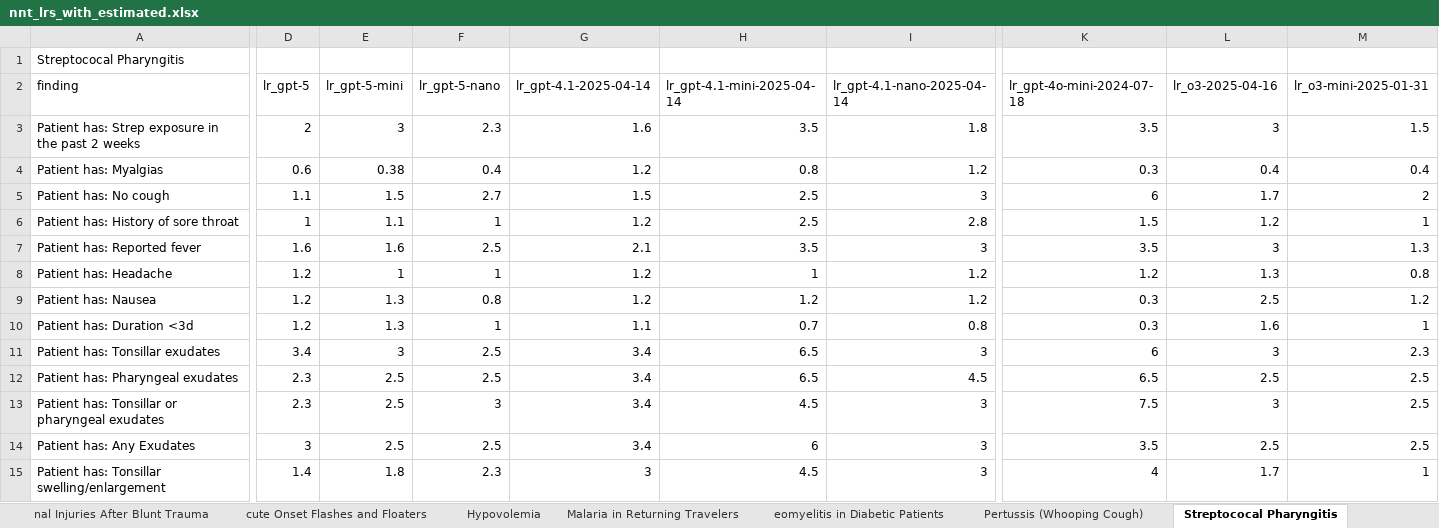
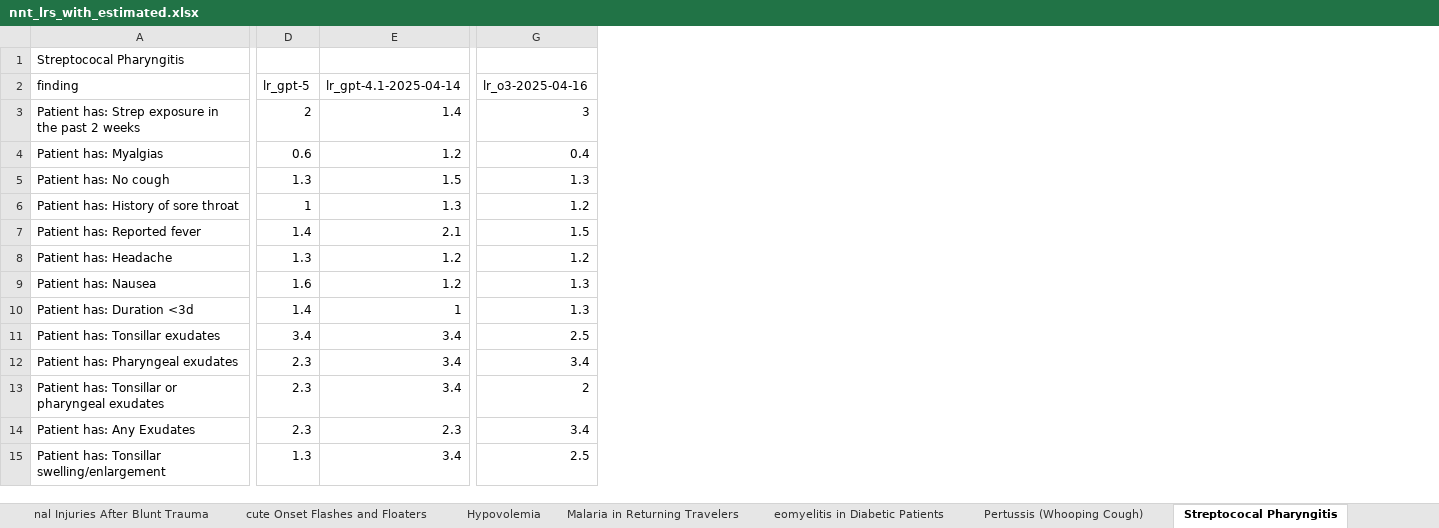
Before and after one commit to reblocke/llm_estimate_lrs, an Excel workbook: nnt_lrs_with_estimated.xlsx, sheet Streptococal Pharyngitis, drawn as a sheet; only a part is shown, gaps mark what is left out; values as stored, in another font and other column widths than the file's, no borders; removed rows and columns are numbered as before the commit, all else as after; the diff covers the shown part only; the diff names each change by its address in the sheet, - before the commit and + after, or states it on an @@ line.

```diff
--- a/nnt_lrs_with_estimated.xlsx (sheet Streptococal Pharyngitis)
+++ b/nnt_lrs_with_estimated.xlsx (sheet Streptococal Pharyngitis)
-column E (lr_gpt-5-mini), rows 3-15: 3 | 0.38 | 1.5 | 1.1 | 1.6 | 1 | 1.3 | 1.3 | 3 | 2.5 | 2.5 | 2.5 | 1.8
-column F (lr_gpt-5-nano), rows 3-15: 2.3 | 0.4 | 2.7 | 1 | 2.5 | 1 | 0.8 | 1 | 2.5 | 2.5 | 3 | 2.5 | 2.3
-column H (lr_gpt-4.1-mini-2025-04-14), rows 3-15: 3.5 | 0.8 | 2.5 | 2.5 | 3.5 | 1 | 1.2 | 0.7 | 6.5 | 6.5 | 4.5 | 6 | 4.5
-column I (lr_gpt-4.1-nano-2025-04-14), rows 3-15: 1.8 | 1.2 | 3 | 2.8 | 3 | 1.2 | 1.2 | 0.8 | 3 | 4.5 | 3 | 3 | 3
-column K (lr_gpt-4o-mini-2024-07-18), rows 3-15: 3.5 | 0.3 | 6 | 1.5 | 3.5 | 1.2 | 0.3 | 0.3 | 6 | 6.5 | 7.5 | 3.5 | 4
-column M (lr_o3-mini-2025-01-31), rows 3-15: 1.5 | 0.4 | 2 | 1 | 1.3 | 0.8 | 1.2 | 1 | 2.3 | 2.5 | 2.5 | 2.5 | 1
-E3 (lr_gpt-4.1-2025-04-14): 1.6
+E3 (lr_gpt-4.1-2025-04-14): 1.4
-D5 (lr_gpt-5): 1.1
+D5 (lr_gpt-5): 1.3
-G5 (lr_o3-2025-04-16): 1.7
+G5 (lr_o3-2025-04-16): 1.3
-E6 (lr_gpt-4.1-2025-04-14): 1.2
+E6 (lr_gpt-4.1-2025-04-14): 1.3
-D7 (lr_gpt-5): 1.6
+D7 (lr_gpt-5): 1.4
-G7 (lr_o3-2025-04-16): 3
+G7 (lr_o3-2025-04-16): 1.5
-D8 (lr_gpt-5): 1.2
+D8 (lr_gpt-5): 1.3
-G8 (lr_o3-2025-04-16): 1.3
+G8 (lr_o3-2025-04-16): 1.2
-D9 (lr_gpt-5): 1.2
+D9 (lr_gpt-5): 1.6
-G9 (lr_o3-2025-04-16): 2.5
+G9 (lr_o3-2025-04-16): 1.3
-D10 (lr_gpt-5): 1.2
+D10 (lr_gpt-5): 1.4
-E10 (lr_gpt-4.1-2025-04-14): 1.1
+E10 (lr_gpt-4.1-2025-04-14): 1
-G10 (lr_o3-2025-04-16): 1.6
+G10 (lr_o3-2025-04-16): 1.3
-G11 (lr_o3-2025-04-16): 3
+G11 (lr_o3-2025-04-16): 2.5
-G12 (lr_o3-2025-04-16): 2.5
+G12 (lr_o3-2025-04-16): 3.4
-G13 (lr_o3-2025-04-16): 3
+G13 (lr_o3-2025-04-16): 2
-D14 (lr_gpt-5): 3
+D14 (lr_gpt-5): 2.3
-E14 (lr_gpt-4.1-2025-04-14): 3.4
+E14 (lr_gpt-4.1-2025-04-14): 2.3
-G14 (lr_o3-2025-04-16): 2.5
+G14 (lr_o3-2025-04-16): 3.4
-D15 (lr_gpt-5): 1.4
+D15 (lr_gpt-5): 1.3
-E15 (lr_gpt-4.1-2025-04-14): 3
+E15 (lr_gpt-4.1-2025-04-14): 3.4
-G15 (lr_o3-2025-04-16): 1.7
+G15 (lr_o3-2025-04-16): 2.5
```
Also changed, not shown: 4 added rows, 4 removed rows, 1 removed column and 78 edited cells elsewhere in this sheet, sheet ut Chronic Respiratory Disease), sheet th Chronic Respiratory Disease), sheet Acute Coronary Syndrome, sheet Hemorrhagic Stroke, sheet Spinal Stenosis in the Elderly, sheet Myasthenia Gravis, 23 more sheets, nnt_lrs_processed.xlsx, 48 other files.
